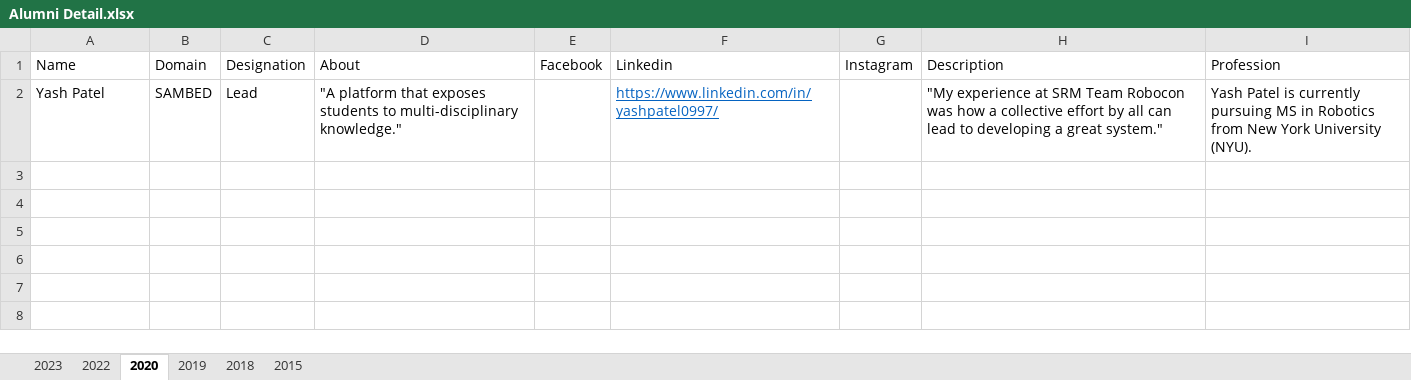
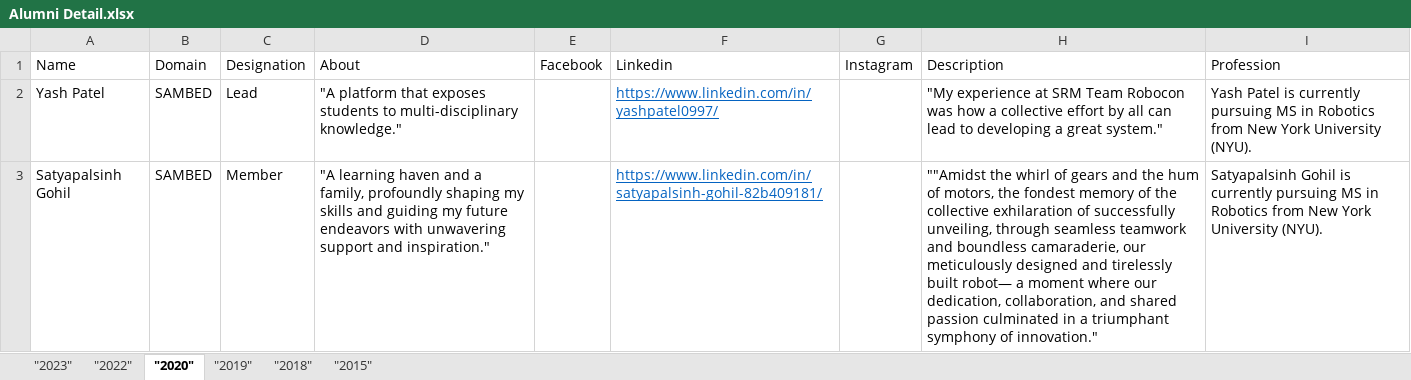
Before and after one commit to srmteamrobocon/Official-Website-2022, an Excel workbook: Alumni_Detail/Alumni Detail.xlsx, sheet "2020", drawn as a sheet; values as stored, in another font and other column widths than the file's, no borders; the diff names each change by its address in the sheet, - before the commit and + after, or states it on an @@ line.

```diff
--- a/Alumni_Detail/Alumni Detail.xlsx (sheet "2020")
+++ b/Alumni_Detail/Alumni Detail.xlsx (sheet "2020")
-sheet tab: 2023
+sheet tab: "2023"
-sheet tab: 2022
+sheet tab: "2022"
-sheet tab: 2020
+sheet tab: "2020"
-sheet tab: 2019
+sheet tab: "2019"
-sheet tab: 2018
+sheet tab: "2018"
-sheet tab: 2015
+sheet tab: "2015"
+row 3: Satyapalsinh Gohil | SAMBED | Member | "A learning haven and a family, profoundly shaping my skills and guiding my future endeavors with unwavering support and inspiration." |  | https://www.linkedin.com/in/satyapalsinh-gohil-82b409181/ |  | ""Amidst the whirl of gears and the hum of motors, the fondest memory of the collective exhilaration of successfully unveiling, through seamless teamwork and boundless camaraderie, our meticulously designed and tirelessly built robot— a moment where our dedication, collaboration, and shared passion culminated in a triumphant symphony of innovation." | Satyapalsinh Gohil is currently pursuing MS in Robotics from New York University (NYU).
```
Also changed, not shown: sheet "2022", sheet "2019", Members_Detail/Members Detail.xlsx, 7 other files.
